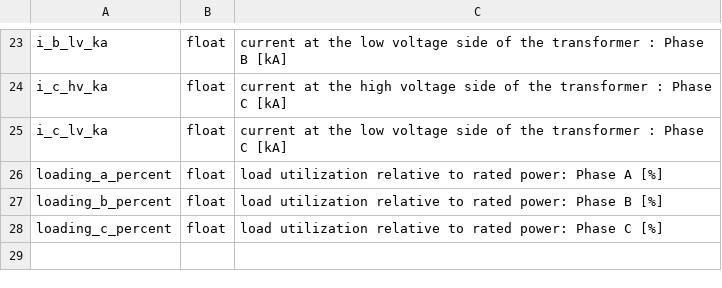
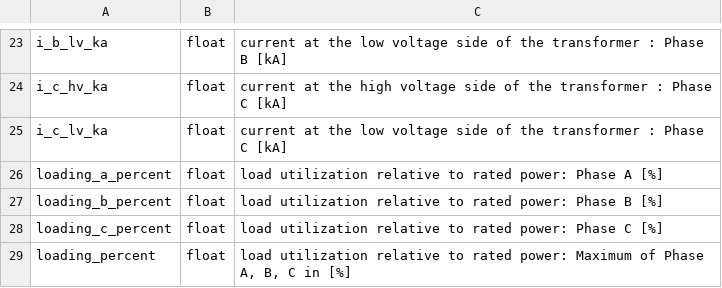
Before and after one commit to e2nIEE/pandapower, a CSV file: doc/elements/trafo_res_3ph.csv, drawn as a sheet; only a part is shown, gaps mark what is left out; the diff names each change by its address in the sheet, - before the commit and + after, or states it on an @@ line.

Commit message:
renamed the variables so that results_branch writes the results into the correct tables.

```diff
--- a/doc/elements/trafo_res_3ph.csv
+++ b/doc/elements/trafo_res_3ph.csv
+row 29: loading_percent | float | load utilization relative to rated power: Maximum of Phase A, B, C in [%]
```
Also changed, not shown: doc/elements/line_res_3ph.csv, 1 other file.
